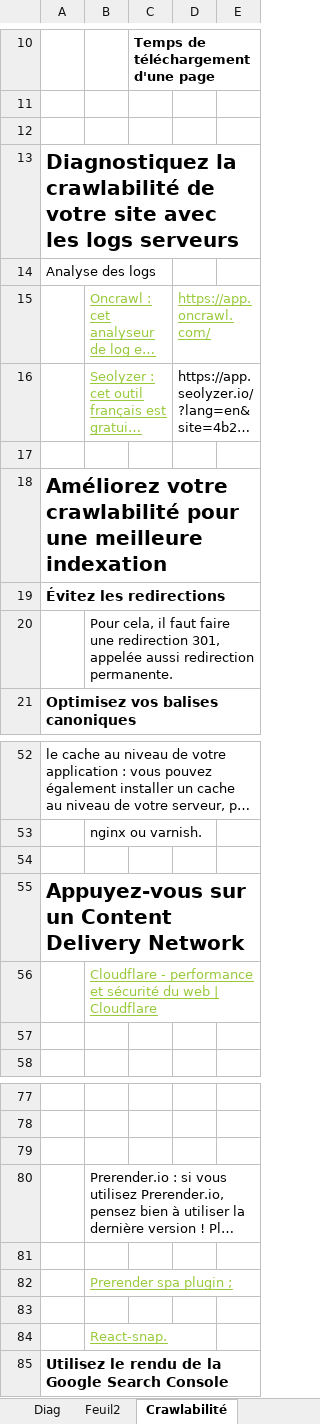
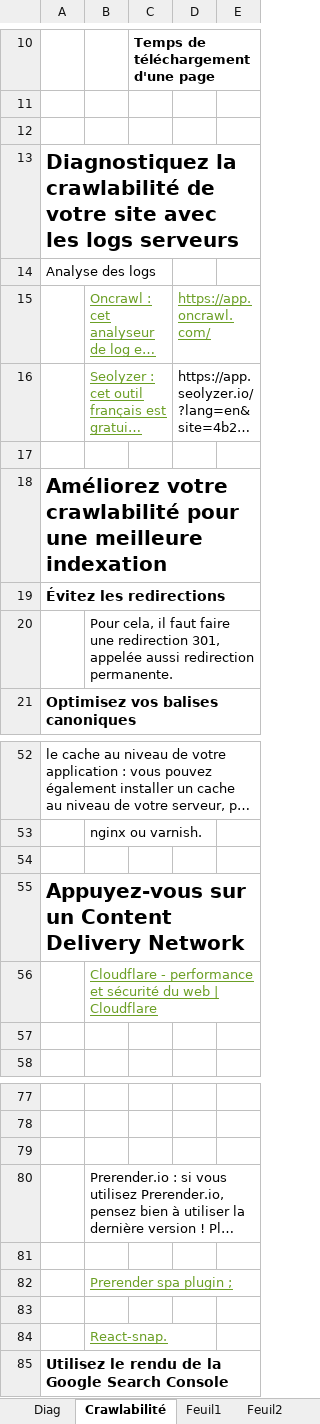
Before and after one commit to Nawak34/Chouette, an Excel workbook: La chouette.xlsx, sheet Crawlabilité, drawn as a sheet; only a part is shown, gaps mark what is left out; long unchanged cells end in …; values as stored, in another font and other column widths than the file's, no borders; charts and pictures not drawn; the diff names each change by its address in the sheet, - before the commit and + after, or states it on an @@ line.

```diff
--- a/La chouette.xlsx (sheet Crawlabilité)
+++ b/La chouette.xlsx (sheet Crawlabilité)
@@ sheet tab order changed: Diag | Crawlabilité | Feuil1 | Feuil2 @@
-B15:B16 text colour: #99CA3C
+B15:B16 text colour: #6B9F25
-D15 text colour: #99CA3C
+D15 text colour: #6B9F25
-B56 text colour: #99CA3C
+B56 text colour: #6B9F25
-B82 text colour: #99CA3C
+B82 text colour: #6B9F25
-B84 text colour: #99CA3C
+B84 text colour: #6B9F25
```
Also changed, not shown: sheet Diag, sheet Feuil2, sheet Feuil1, other sheet tabs, charts or pictures, 2 other files.
